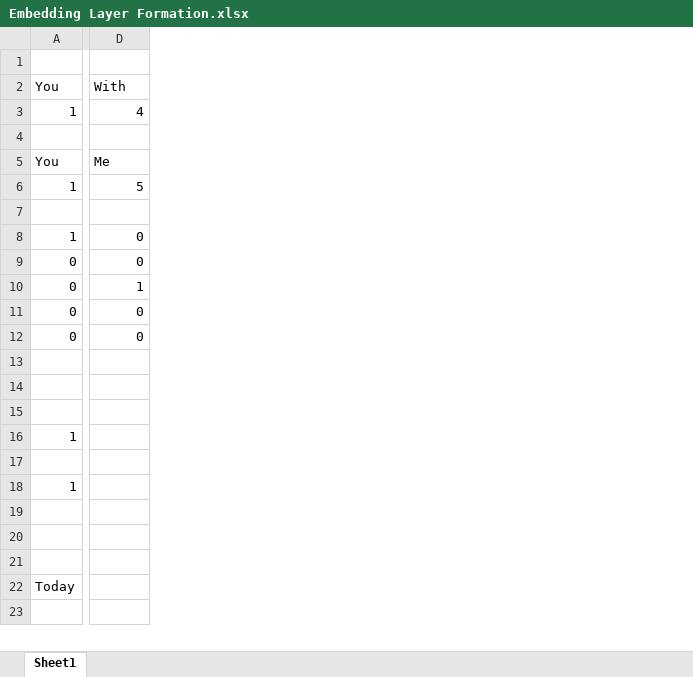
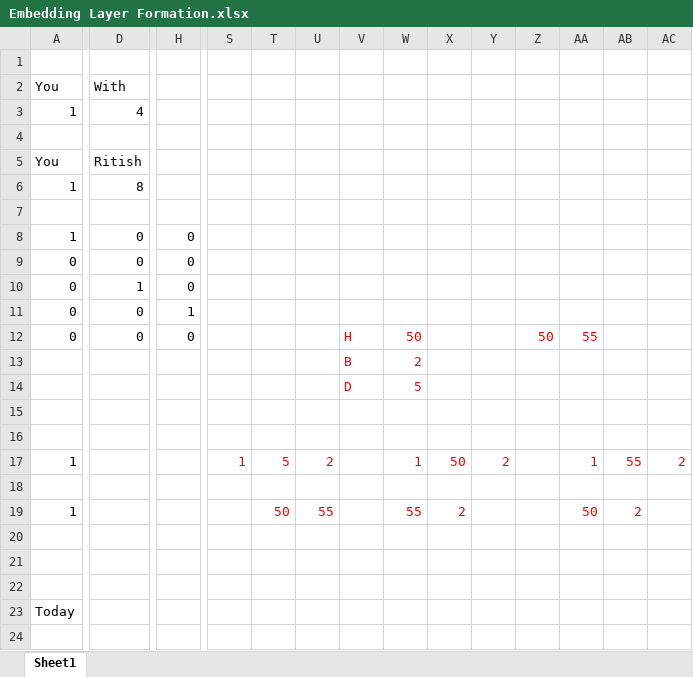
Before and after one commit to ritishadhikari/gcp_mle, an Excel workbook: Sequence Models for Time Series and Natural Language Processing/Embedding Layer Formation.xlsx, sheet Sheet1, drawn as a sheet; only a part is shown, gaps mark what is left out; values as stored, in another font and other column widths than the file's, no borders; rows hold the shown columns only; the diff covers the shown part only; the diff names each change by its address in the sheet, - before the commit and + after, or states it on an @@ line.

```diff
--- a/Sequence Models for Time Series and Natural Language Processing/Embedding Layer Formation.xlsx (sheet Sheet1)
+++ b/Sequence Models for Time Series and Natural Language Processing/Embedding Layer Formation.xlsx (sheet Sheet1)
+column H, rows 8-12: 0 | 0 | 0 | 1 | 0
+column S, row 17: 1
+column T, rows 17-19: 5 |  | 50
+column U, rows 17-19: 2 |  | 55
+column V, rows 12-14: H | B | D
+column W, rows 12-14: 50 | 2 | 5; rows 17-19: 1 |  | 55
+column X, rows 17-19: 50 |  | 2
+column Y, row 17: 2
+column Z, row 12: 50
+column AA, row 12: 55; rows 17-19: 1 |  | 50
+column AB, rows 17-19: 55 |  | 2
+column AC, row 17: 2
-D5: Me
+D5: Ritish
-D6: 5
+D6: 8
+row 15: (empty)
```
Also changed, not shown: 2 added rows, 1 removed row, 2 added columns and 13 edited cells elsewhere in this sheet, Sequence Models for Time Series and Natural Language Processing/LSTM Flowmap.xlsx, Sequence Models for Time Series and Natural Language Processing/RNN Flowmap.xlsx, 35 other files.
